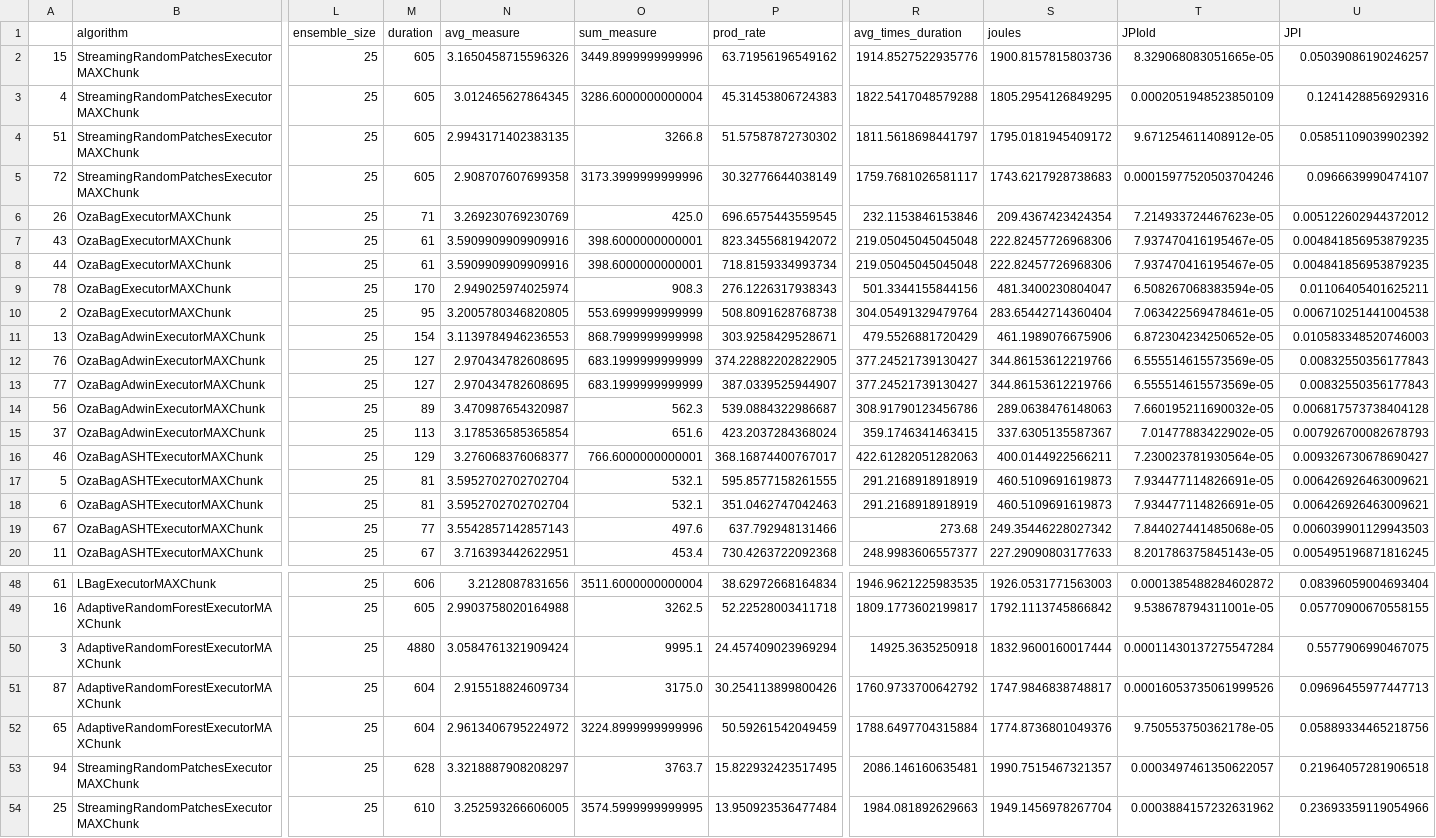
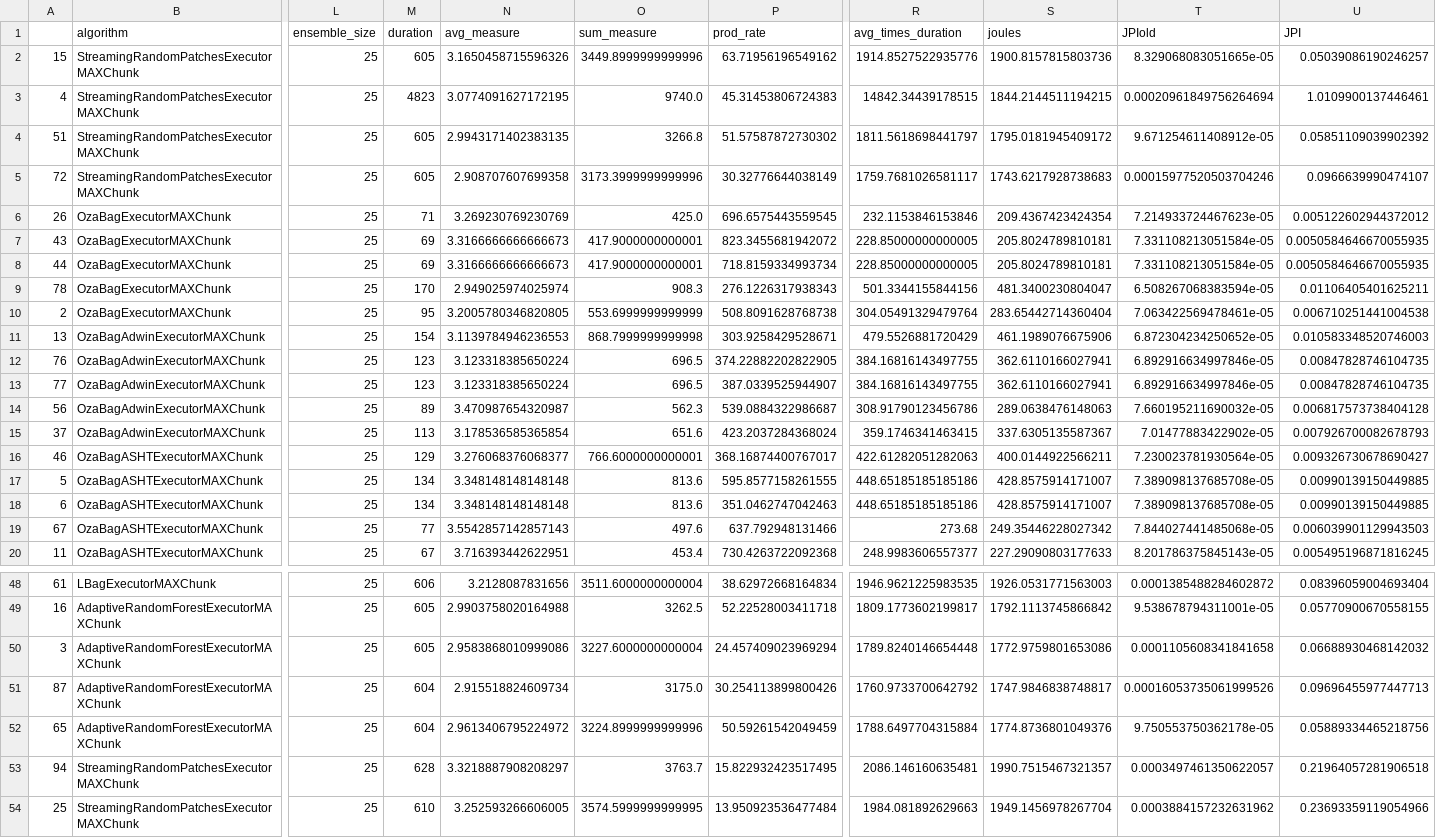
Before and after one commit to HPCSys-Lab/tecnhiques-reduce-consumption-energy, a CSV file: results/coletor-energia/mini-batching/random-socket/1/tdf.csv, drawn as a sheet; only a part is shown, gaps mark what is left out; the diff names each change by its address in the sheet, - before the commit and + after, or states it on an @@ line.

```diff
--- a/results/coletor-energia/mini-batching/random-socket/1/tdf.csv
+++ b/results/coletor-energia/mini-batching/random-socket/1/tdf.csv
-M3 (duration): 605
+M3 (duration): 4823
-N3 (avg_measure): 3.012465627864345
+N3 (avg_measure): 3.0774091627172195
-O3 (sum_measure): 3286.6000000000004
+O3 (sum_measure): 9740.0
-R3 (avg_times_duration): 1822.5417048579288
+R3 (avg_times_duration): 14842.34439178515
-S3 (joules): 1805.2954126849295
+S3 (joules): 1844.2144511194215
-T3 (JPIold): 0.0002051948523850109
+T3 (JPIold): 0.00020961849756264694
-U3 (JPI): 0.1241428856929316
+U3 (JPI): 1.0109900137446461
-M7:M8 (duration): 61
+M7:M8 (duration): 69
-N7:N8 (avg_measure): 3.5909909909909916
+N7:N8 (avg_measure): 3.3166666666666673
-O7:O8 (sum_measure): 398.6000000000001
+O7:O8 (sum_measure): 417.9000000000001
-R7:R8 (avg_times_duration): 219.05045045045048
+R7:R8 (avg_times_duration): 228.85000000000005
-S7:S8 (joules): 222.82457726968306
+S7:S8 (joules): 205.8024789810181
-T7:T8 (JPIold): 7.937470416195467e-05
+T7:T8 (JPIold): 7.331108213051584e-05
-U7:U8 (JPI): 0.004841856953879235
+U7:U8 (JPI): 0.0050584646670055935
-M12:M13 (duration): 127
+M12:M13 (duration): 123
-N12:N13 (avg_measure): 2.970434782608695
+N12:N13 (avg_measure): 3.123318385650224
-O12:O13 (sum_measure): 683.1999999999999
+O12:O13 (sum_measure): 696.5
-R12:R13 (avg_times_duration): 377.24521739130427
+R12:R13 (avg_times_duration): 384.16816143497755
-S12:S13 (joules): 344.86153612219766
+S12:S13 (joules): 362.6110166027941
-T12:T13 (JPIold): 6.555514615573569e-05
+T12:T13 (JPIold): 6.892916634997846e-05
-U12:U13 (JPI): 0.00832550356177843
+U12:U13 (JPI): 0.00847828746104735
-M17:M18 (duration): 81
+M17:M18 (duration): 134
-N17:N18 (avg_measure): 3.5952702702702704
+N17:N18 (avg_measure): 3.348148148148148
-O17:O18 (sum_measure): 532.1
+O17:O18 (sum_measure): 813.6
-R17:R18 (avg_times_duration): 291.2168918918919
+R17:R18 (avg_times_duration): 448.65185185185186
-S17:S18 (joules): 460.5109691619873
+S17:S18 (joules): 428.8575914171007
-T17:T18 (JPIold): 7.934477114826691e-05
+T17:T18 (JPIold): 7.389098137685708e-05
-U17:U18 (JPI): 0.006426926463009621
+U17:U18 (JPI): 0.00990139150449885
-M50 (duration): 4880
+M50 (duration): 605
-N50 (avg_measure): 3.0584761321909424
+N50 (avg_measure): 2.9583868010999086
-O50 (sum_measure): 9995.1
+O50 (sum_measure): 3227.6000000000004
-R50 (avg_times_duration): 14925.3635250918
+R50 (avg_times_duration): 1789.8240146654448
-S50 (joules): 1832.9600160017444
+S50 (joules): 1772.9759801653086
-T50 (JPIold): 0.00011430137275547284
+T50 (JPIold): 0.0001105608341841658
-U50 (JPI): 0.5577906990467075
+U50 (JPI): 0.06688930468142032
```
Also changed, not shown: results/mblf_mb_and_socket_dynamic.csv, results/pareto/pareto/inst-and-delay.csv, 17 other files.
